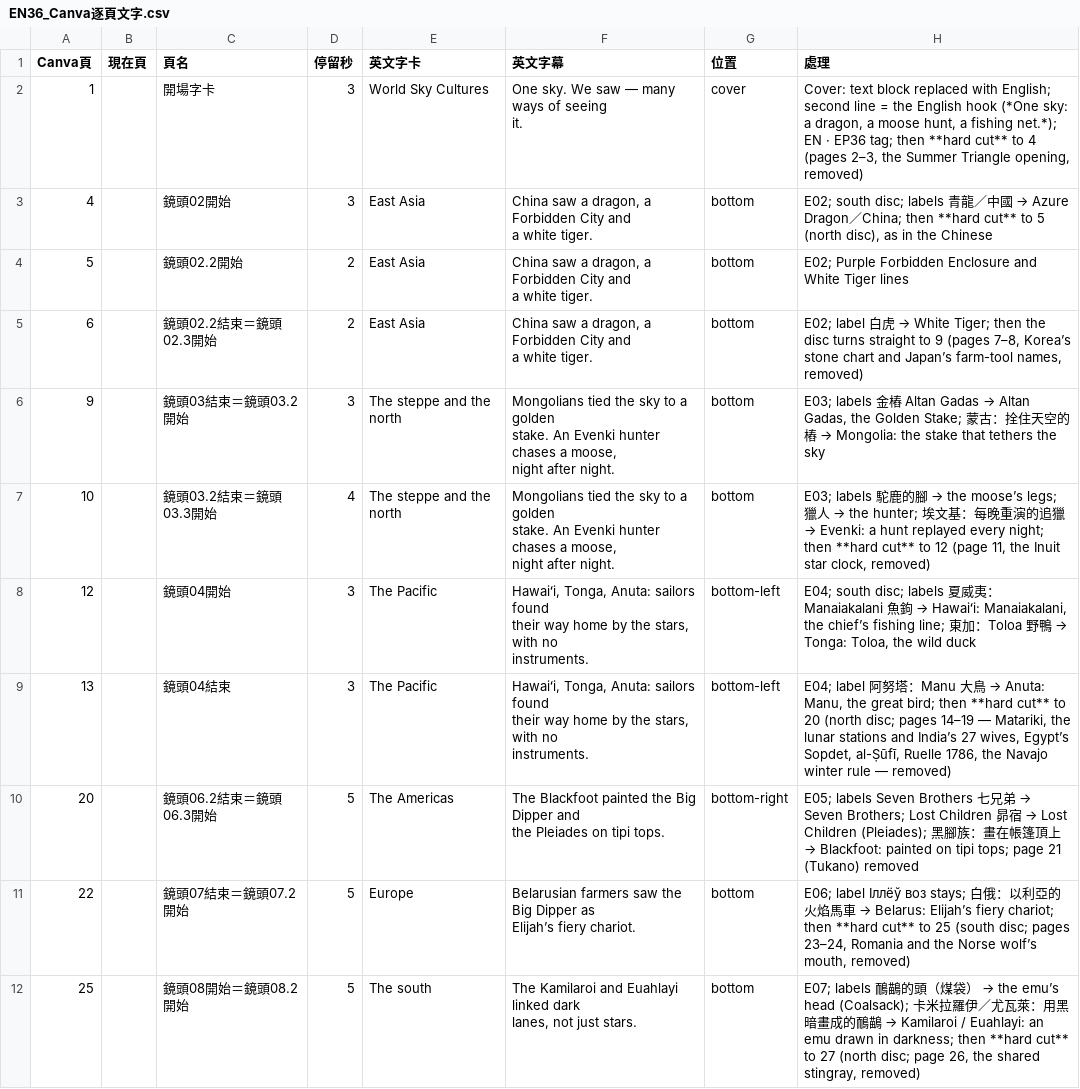
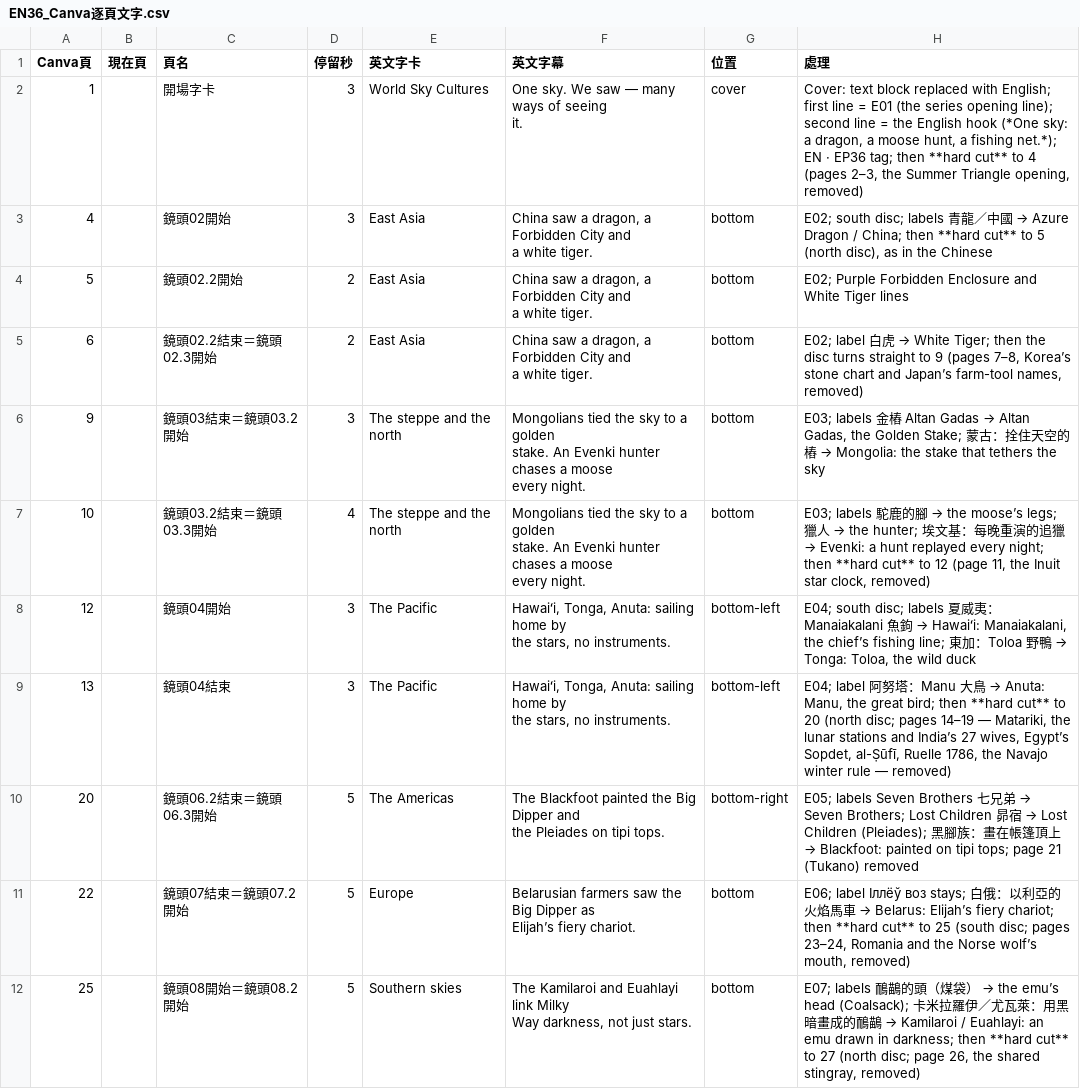
Before and after one commit to Kimchi2104/NTNU-Insta, a CSV file: 05_素材/X-08_第一季完結/_英文版/EN36_Canva逐頁文字.csv, drawn as a sheet; only a part is shown; the diff covers the shown part only.

```diff
--- a/05_素材/X-08_第一季完結/_英文版/EN36_Canva逐頁文字.csv
+++ b/05_素材/X-08_第一季完結/_英文版/EN36_Canva逐頁文字.csv
@@ -1,6 +1,6 @@
 Canva頁,現在頁,頁名,停留秒,英文字卡,英文字幕,位置,處理
-1,,開場字卡,3,World Sky Cultures,"One sky. We saw — many ways of seeing
-it.",cover,"Cover: text block replaced with English; second line = the English hook (*One sky: a dragon, a moose hunt, a fishing net.*); EN · EP36 tag; then **hard cut** to 4 (pages 2–3, the Summer Triangle opening, removed)"
-4,,鏡頭02開始,3,East Asia,"China saw a dragon, a Forbidden City and
-a white tiger.",bottom,"E02; south disc; labels 青龍／中國 → Azure Dragon／China; then **hard cut** to 5 (north disc), as in the Chinese"
+1,,開場字卡,3,World Sky Cultures,"One sky. We saw — many ways of seeing
+it.",cover,"Cover: text block replaced with English; first line = E01 (the series opening line); second line = the English hook (*One sky: a dragon, a moose hunt, a fishing net.*); EN · EP36 tag; then **hard cut** to 4 (pages 2–3, the Summer Triangle opening, removed)"
+4,,鏡頭02開始,3,East Asia,"China saw a dragon, a Forbidden City and
+a white tiger.",bottom,"E02; south disc; labels 青龍／中國 → Azure Dragon / China; then **hard cut** to 5 (north disc), as in the Chinese"
 5,,鏡頭02.2開始,2,East Asia,"China saw a dragon, a Forbidden City and
@@ -9,14 +9,12 @@ a white tiger.",bottom,E02; Purple Forbidden Enclosure and White Tiger lines
 a white tiger.",bottom,"E02; label 白虎 → White Tiger; then the disc turns straight to 9 (pages 7–8, Korea’s stone chart and Japan’s farm-tool names, removed)"
-9,,鏡頭03結束＝鏡頭03.2開始,3,The steppe and the north,"Mongolians tied the sky to a golden
-stake. An Evenki hunter chases a moose,
-night after night.",bottom,"E03; labels 金樁 Altan Gadas → Altan Gadas, the Golden Stake; 蒙古：拴住天空的樁 → Mongolia: the stake that tethers the sky"
-10,,鏡頭03.2結束＝鏡頭03.3開始,4,The steppe and the north,"Mongolians tied the sky to a golden
-stake. An Evenki hunter chases a moose,
-night after night.",bottom,"E03; labels 駝鹿的腳 → the moose’s legs; 獵人 → the hunter; 埃文基：每晚重演的追獵 → Evenki: a hunt replayed every night; then **hard cut** to 12 (page 11, the Inuit star clock, removed)"
-12,,鏡頭04開始,3,The Pacific,"Hawaiʻi, Tonga, Anuta: sailors found
-their way home by the stars, with no
-instruments.",bottom-left,"E04; south disc; labels 夏威夷：Manaiakalani 魚鉤 → Hawaiʻi: Manaiakalani, the chief’s fishing line; 東加：Toloa 野鴨 → Tonga: Toloa, the wild duck"
-13,,鏡頭04結束,3,The Pacific,"Hawaiʻi, Tonga, Anuta: sailors found
-their way home by the stars, with no
-instruments.",bottom-left,"E04; label 阿努塔：Manu 大鳥 → Anuta: Manu, the great bird; then **hard cut** to 20 (north disc; pages 14–19 — Matariki, the lunar stations and India’s 27 wives, Egypt’s Sopdet, al-Ṣūfī, Ruelle 1786, the Navajo winter rule — removed)"
+9,,鏡頭03結束＝鏡頭03.2開始,3,The steppe and the north,"Mongolians tied the sky to a golden
+stake. An Evenki hunter chases a moose
+every night.",bottom,"E03; labels 金樁 Altan Gadas → Altan Gadas, the Golden Stake; 蒙古：拴住天空的樁 → Mongolia: the stake that tethers the sky"
+10,,鏡頭03.2結束＝鏡頭03.3開始,4,The steppe and the north,"Mongolians tied the sky to a golden
+stake. An Evenki hunter chases a moose
+every night.",bottom,"E03; labels 駝鹿的腳 → the moose’s legs; 獵人 → the hunter; 埃文基：每晚重演的追獵 → Evenki: a hunt replayed every night; then **hard cut** to 12 (page 11, the Inuit star clock, removed)"
+12,,鏡頭04開始,3,The Pacific,"Hawaiʻi, Tonga, Anuta: sailing home by
+the stars, no instruments.",bottom-left,"E04; south disc; labels 夏威夷：Manaiakalani 魚鉤 → Hawaiʻi: Manaiakalani, the chief’s fishing line; 東加：Toloa 野鴨 → Tonga: Toloa, the wild duck"
+13,,鏡頭04結束,3,The Pacific,"Hawaiʻi, Tonga, Anuta: sailing home by
+the stars, no instruments.",bottom-left,"E04; label 阿努塔：Manu 大鳥 → Anuta: Manu, the great bird; then **hard cut** to 20 (north disc; pages 14–19 — Matariki, the lunar stations and India’s 27 wives, Egypt’s Sopdet, al-Ṣūfī, Ruelle 1786, the Navajo winter rule — removed)"
 20,,鏡頭06.2結束＝鏡頭06.3開始,5,The Americas,"The Blackfoot painted the Big Dipper and
@@ -25,3 +23,3 @@ the Pleiades on tipi tops.",bottom-right,E05; labels Seven Brothers 七兄弟
 Elijah’s fiery chariot.",bottom,"E06; label Іллёў воз stays; 白俄：以利亞的火焰馬車 → Belarus: Elijah’s fiery chariot; then **hard cut** to 25 (south disc; pages 23–24, Romania and the Norse wolf’s mouth, removed)"
-25,,鏡頭08開始＝鏡頭08.2開始,5,The south,"The Kamilaroi and Euahlayi linked dark
-lanes, not just stars.",bottom,"E07; labels 鴯鶓的頭（煤袋） → the emu’s head (Coalsack); 卡米拉羅伊／尤瓦萊：用黑暗畫成的鴯鶓 → Kamilaroi / Euahlayi: an emu drawn in darkness; then **hard cut** to 27 (north disc; page 26, the shared stingray, removed)"
+25,,鏡頭08開始＝鏡頭08.2開始,5,Southern skies,"The Kamilaroi and Euahlayi link Milky
+Way darkness, not just stars.",bottom,"E07; labels 鴯鶓的頭（煤袋） → the emu’s head (Coalsack); 卡米拉羅伊／尤瓦萊：用黑暗畫成的鴯鶓 → Kamilaroi / Euahlayi: an emu drawn in darkness; then **hard cut** to 27 (north disc; page 26, the shared stingray, removed)"
```
Also changed, not shown: 11 edited cells elsewhere in this file, 06_發布月曆/節目表_萬國星空_英文版.csv, 3 other files.
